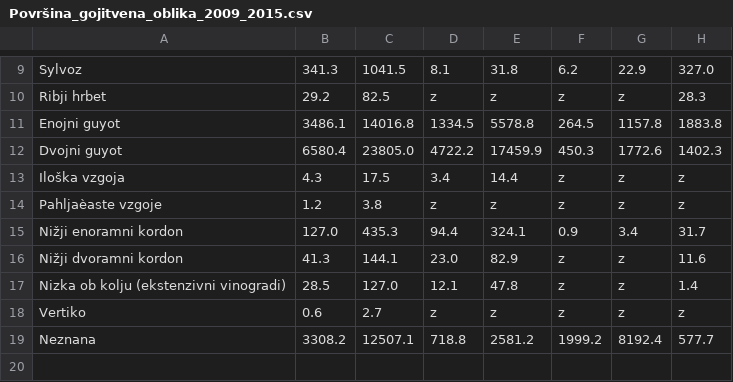
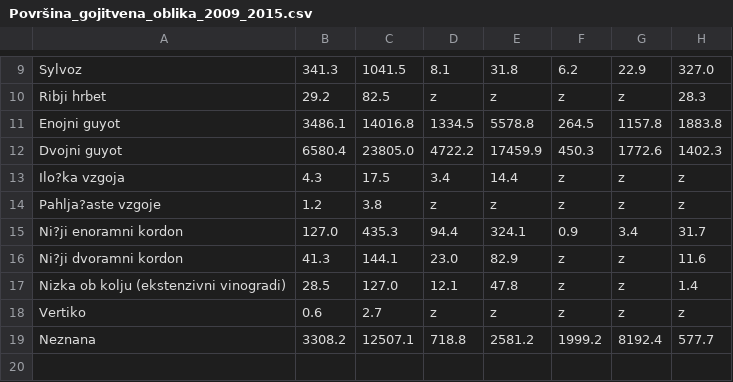
Before and after one commit to natasataskov/APPR-2017-18, a CSV file: podatki/Površina_gojitvena_oblika_2009_2015.csv, drawn as a sheet; only a part is shown, gaps mark what is left out; rows hold the shown columns only; the diff covers the shown part only; the diff names each change by its address in the sheet, - before the commit and + after, or states it on an @@ line.

```diff
--- a/podatki/Površina_gojitvena_oblika_2009_2015.csv
+++ b/podatki/Površina_gojitvena_oblika_2009_2015.csv
-A13: Iloška vzgoja
+A13: Ilo?ka vzgoja
-A14: Pahljaèaste vzgoje
+A14: Pahlja?aste vzgoje
-A15: Nižji enoramni kordon
+A15: Ni?ji enoramni kordon
-A16: Nižji dvoramni kordon
+A16: Ni?ji dvoramni kordon
-row 20: (empty)
```
Also changed, not shown: 8 removed rows and 25 edited cells elsewhere in this file, podatki/Ekološka_pridelav.csv, podatki/Površina, število vinogradov in število sadik po VINORODNA DEŽELA IN OKOLIŠ, VELIKOSTNI RAZREDI, LETO , MERITVE.csv, 6 other files.
